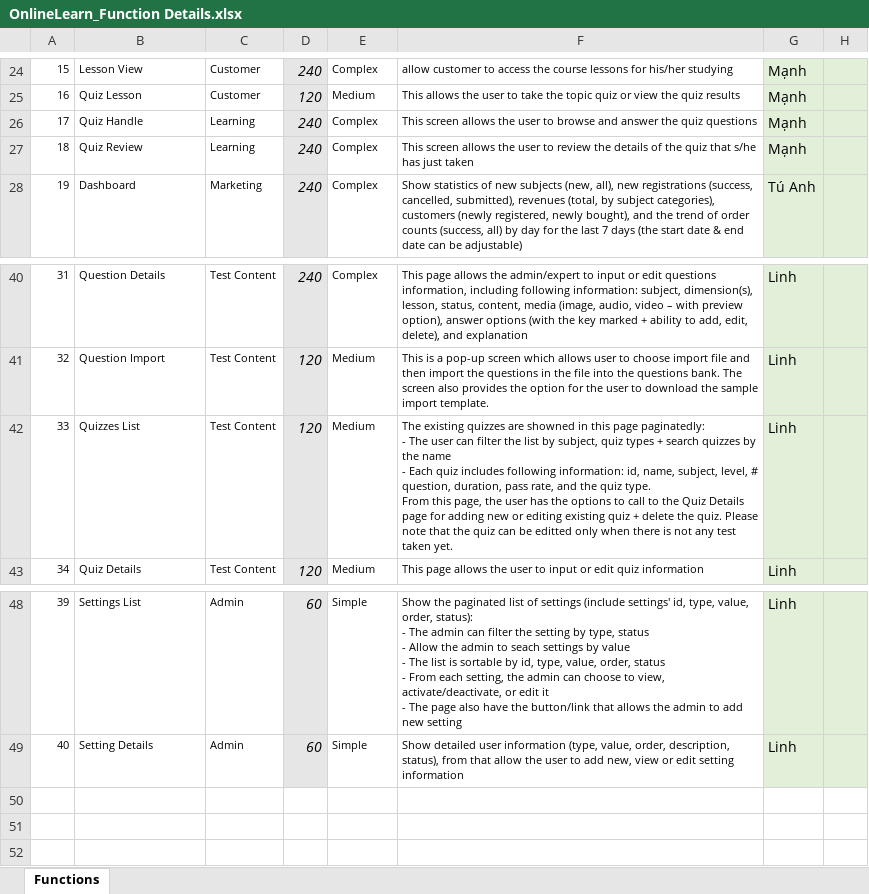
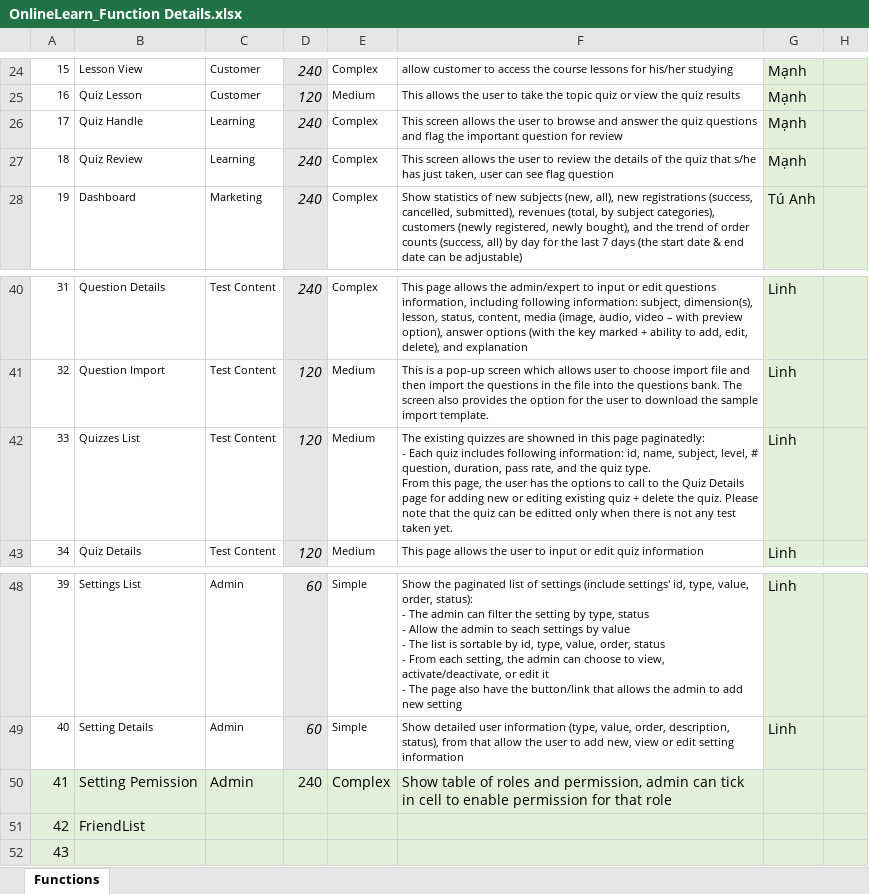
Before and after one commit to manhpthe170244/SWP391-Group4-OnlineLearningSystem, an Excel workbook: SWP/References/OnlineLearn_Function Details.xlsx, sheet Functions, drawn as a sheet; only a part is shown, gaps mark what is left out; values as stored, in another font and other column widths than the file's, no borders; charts and pictures not drawn; ↵ is a line break in a cell; the diff names each change by its address in the sheet, - before the commit and + after, or states it on an @@ line.

```diff
--- a/SWP/References/OnlineLearn_Function Details.xlsx (sheet Functions)
+++ b/SWP/References/OnlineLearn_Function Details.xlsx (sheet Functions)
-F26: …quiz questions
+F26: …quiz questions and flag the important question for review
-F27: …has just taken
+F27: …has just taken, user can see flag question
-F42: …paginatedly: ↵ - The user can filter the list by subject, quiz types + search quizzes by the name ↵ - Each quiz…
+F42: …paginatedly: ↵ - Each quiz…
+row 50: 41 | Setting Pemission | Admin | 240 | Complex | Show table of roles and permission, admin can tick in cell to enable permission for that role
+row 51: 42 | FriendList
+row 52: 43
```
Also changed, not shown: SWP/Week2/Docs/SWP_OnlineLearning_WeeklyReport.xlsx, 3 other files.
